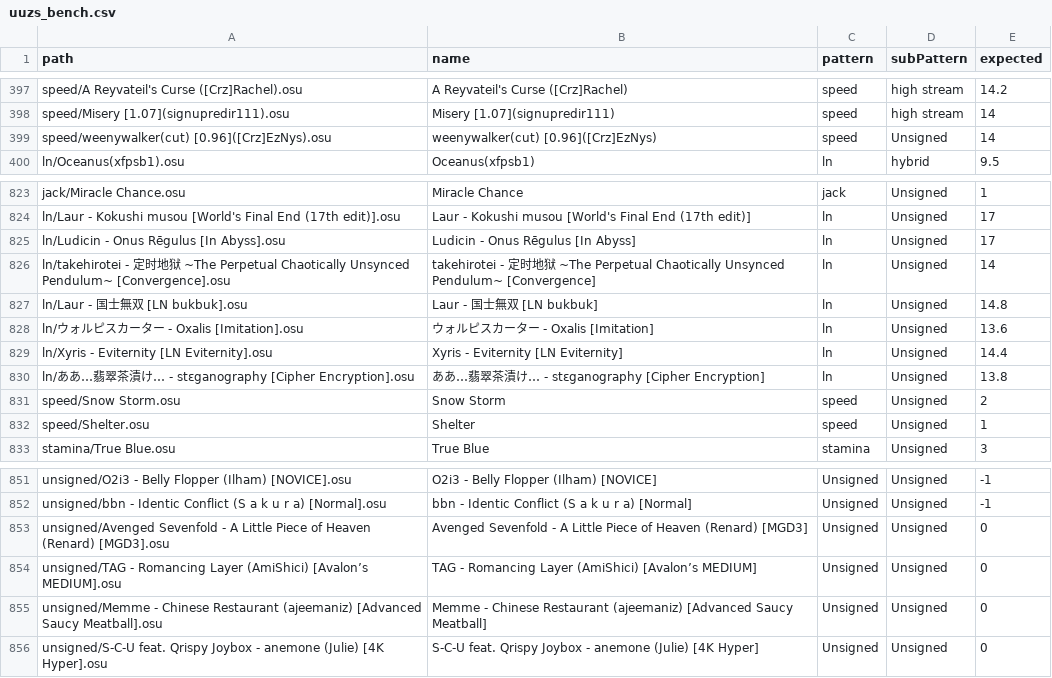
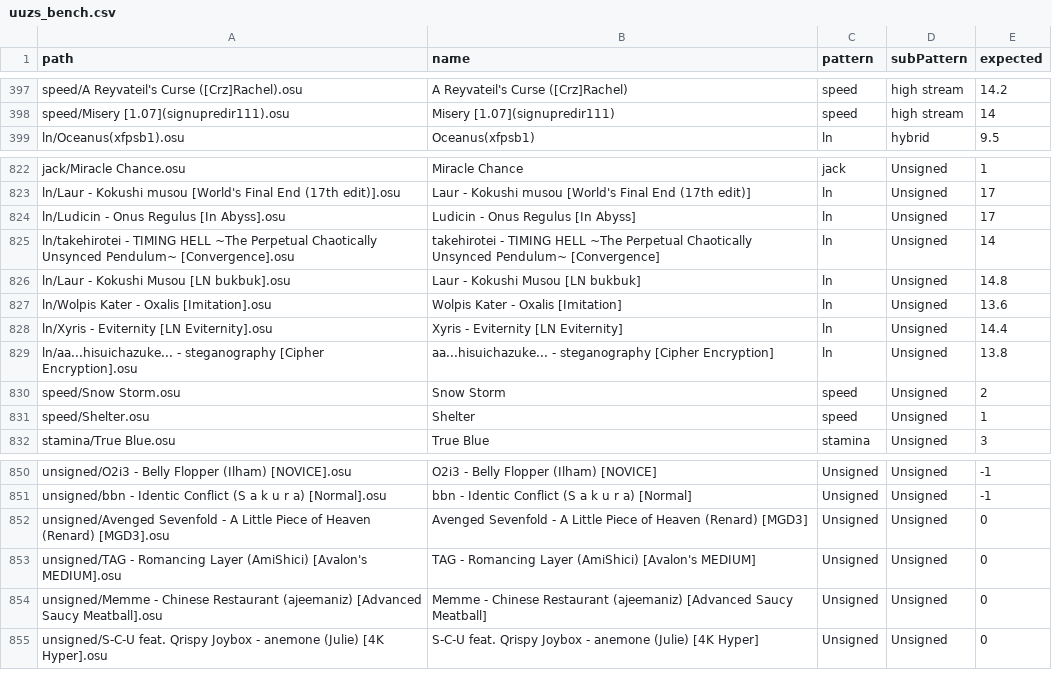
Before and after one commit to inuiyumegan/consistency_and_accuracy_bench_for_vsrg_algorithm, a CSV file: samples/4k/uuzs_bench.csv, drawn as a sheet; only a part is shown, gaps mark what is left out.

Commit message:
data(bench): retire one chart and romanise non-ASCII titles
- drop speed/weenywalker(cut) [0.96]([Crz]EzNys) — the author no longer wants
  it in the set; dataset is now 854 charts.
- rename the six non-ASCII chart files to the romanised Artist/Title already
  carried by each .osu (Metadata Artist/Title, not ArtistUnicode/TitleUnicode):
    Onus Rēgulus              -> Onus Regulus
    定时地狱 ~...~             -> TIMING HELL ~...~
    国士無双                   -> Kokushi Musou
    ウォルピスカーター - Oxalis -> Wolpis Kater - Oxalis
    ああ…翡翠茶漬け… - stεganography -> aa...hisuichazuke... - steganography
    [Avalon’s MEDIUM]         -> [Avalon's MEDIUM]
  Every manifest path is now plain ASCII, so a spreadsheet re-save can no
  longer corrupt them.

```diff
--- a/samples/4k/uuzs_bench.csv
+++ b/samples/4k/uuzs_bench.csv
@@ -398,3 +398,2 @@ speed/A Reyvateil's Curse ([Crz]Rachel).osu,A Reyvateil's Curse ([Crz]Rachel),sp
 speed/Misery [1.07](signupredir111).osu,Misery [1.07](signupredir111),speed,high stream,14
-speed/weenywalker(cut) [0.96]([Crz]EzNys).osu,weenywalker(cut) [0.96]([Crz]EzNys),speed,Unsigned,14
 ln/Oceanus(xfpsb1).osu,Oceanus(xfpsb1),ln,hybrid,9.5
@@ -824,8 +823,8 @@ jack/Miracle Chance.osu,Miracle Chance,jack,Unsigned,1
 ln/Laur - Kokushi musou [World's Final End (17th edit)].osu,Laur - Kokushi musou [World's Final End (17th edit)],ln,Unsigned,17
-ln/Ludicin - Onus Rēgulus [In Abyss].osu,Ludicin - Onus Rēgulus [In Abyss],ln,Unsigned,17
-ln/takehirotei - 定时地狱 ~The Perpetual Chaotically Unsynced Pendulum~ [Convergence].osu,takehirotei - 定时地狱 ~The Perpetual Chaotically Unsynced Pendulum~ [Convergence],ln,Unsigned,14
-ln/Laur - 国士無双 [LN bukbuk].osu,Laur - 国士無双 [LN bukbuk],ln,Unsigned,14.8
-ln/ウォルピスカーター - Oxalis [Imitation].osu,ウォルピスカーター - Oxalis [Imitation],ln,Unsigned,13.6
+ln/Ludicin - Onus Regulus [In Abyss].osu,Ludicin - Onus Regulus [In Abyss],ln,Unsigned,17
+ln/takehirotei - TIMING HELL ~The Perpetual Chaotically Unsynced Pendulum~ [Convergence].osu,takehirotei - TIMING HELL ~The Perpetual Chaotically Unsynced Pendulum~ [Convergence],ln,Unsigned,14
+ln/Laur - Kokushi Musou [LN bukbuk].osu,Laur - Kokushi Musou [LN bukbuk],ln,Unsigned,14.8
+ln/Wolpis Kater - Oxalis [Imitation].osu,Wolpis Kater - Oxalis [Imitation],ln,Unsigned,13.6
 ln/Xyris - Eviternity [LN Eviternity].osu,Xyris - Eviternity [LN Eviternity],ln,Unsigned,14.4
-ln/ああ…翡翠茶漬け… - stεganography [Cipher Encryption].osu,ああ…翡翠茶漬け… - stεganography [Cipher Encryption],ln,Unsigned,13.8
+ln/aa...hisuichazuke... - steganography [Cipher Encryption].osu,aa...hisuichazuke... - steganography [Cipher Encryption],ln,Unsigned,13.8
 speed/Snow Storm.osu,Snow Storm,speed,Unsigned,2
@@ -853,3 +852,3 @@ unsigned/bbn - Identic Conflict (S a k u r a) [Normal].osu,bbn - Identic Conflic
 unsigned/Avenged Sevenfold - A Little Piece of Heaven (Renard) [MGD3].osu,Avenged Sevenfold - A Little Piece of Heaven (Renard) [MGD3],Unsigned,Unsigned,0
-unsigned/TAG - Romancing Layer (AmiShici) [Avalon’s MEDIUM].osu,TAG - Romancing Layer (AmiShici) [Avalon’s MEDIUM],Unsigned,Unsigned,0
+unsigned/TAG - Romancing Layer (AmiShici) [Avalon's MEDIUM].osu,TAG - Romancing Layer (AmiShici) [Avalon's MEDIUM],Unsigned,Unsigned,0
 unsigned/Memme - Chinese Restaurant (ajeemaniz) [Advanced Saucy Meatball].osu,Memme - Chinese Restaurant (ajeemaniz) [Advanced Saucy Meatball],Unsigned,Unsigned,0
```
Also changed, not shown: 7 other files.
